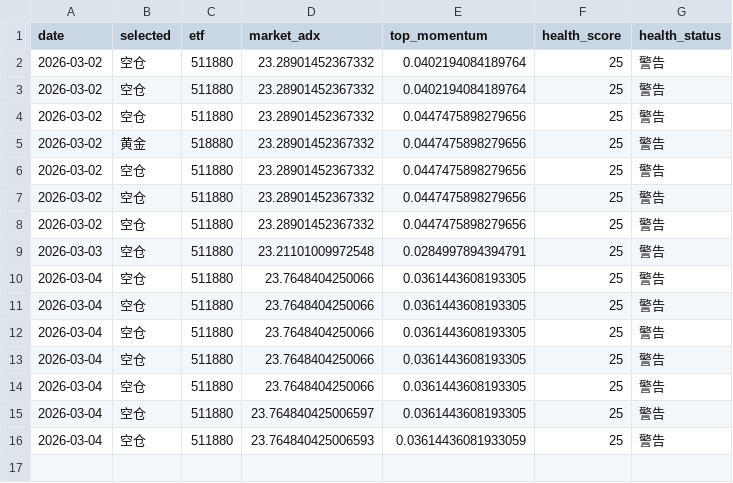
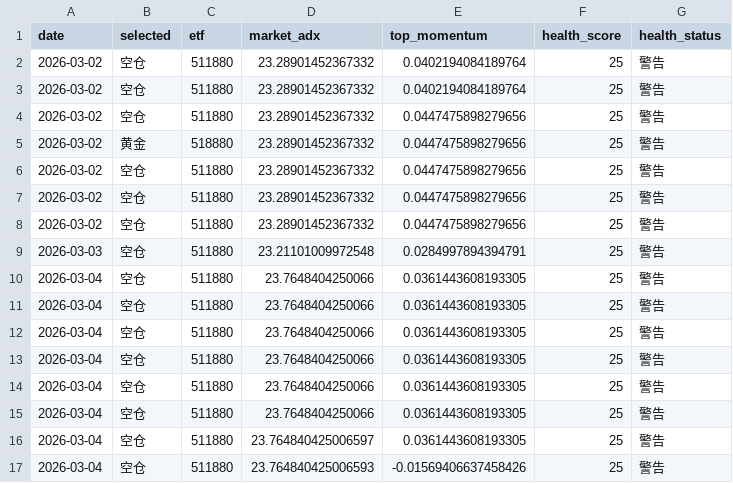
Before and after one commit to feihudie2026/etf-momentum-v2, a CSV file: docs/signals.csv, drawn as a sheet.

```diff
--- a/docs/signals.csv
+++ b/docs/signals.csv
@@ -14,3 +14,4 @@ date,selected,etf,market_adx,top_momentum,health_score,health_status
 2026-03-04,空仓,511880,23.7648404250066,0.0361443608193305,25,警告
+2026-03-04,空仓,511880,23.7648404250066,0.0361443608193305,25,警告
 2026-03-04,空仓,511880,23.764840425006597,0.0361443608193305,25,警告
-2026-03-04,空仓,511880,23.764840425006593,0.03614436081933059,25,警告
+2026-03-04,空仓,511880,23.764840425006593,-0.01569406637458426,25,警告
```
Also changed, not shown: 1 other file.
